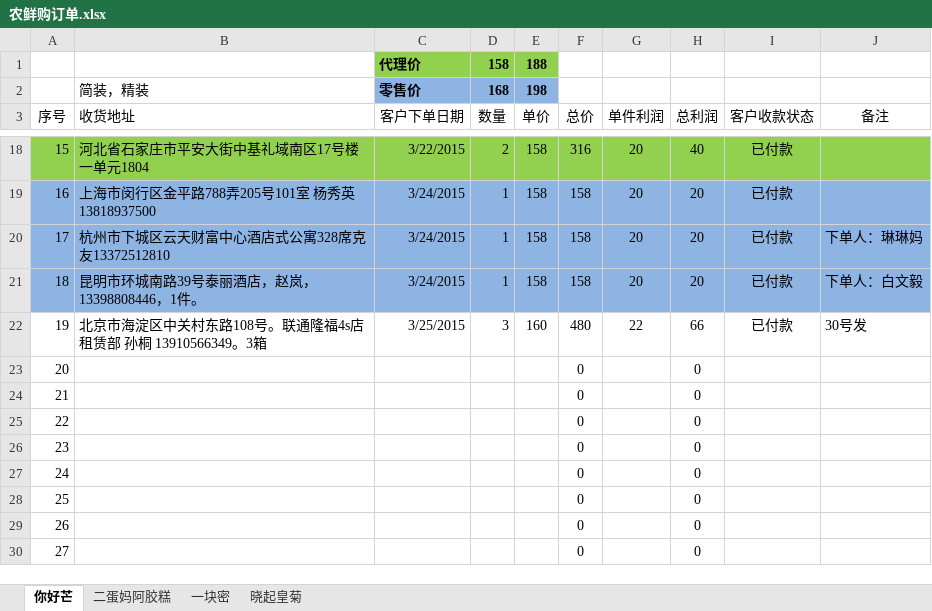
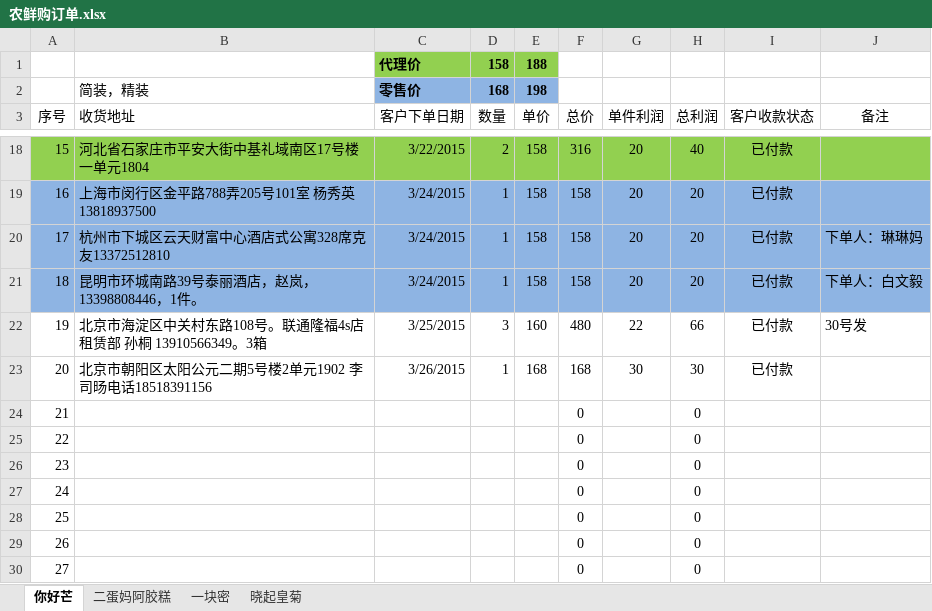
Before and after one commit to ettor/miyou, an Excel workbook: Documents/农鲜购订单.xlsx, sheet 你好芒, drawn as a sheet; only a part is shown, gaps mark what is left out; values as stored, in another font and other column widths than the file's, no borders; the diff names each change by its address in the sheet, - before the commit and + after, or states it on an @@ line.

```diff
--- a/Documents/农鲜购订单.xlsx (sheet 你好芒)
+++ b/Documents/农鲜购订单.xlsx (sheet 你好芒)
-B23 (收货地址): (empty)
+B23 (收货地址): 北京市朝阳区太阳公元二期5号楼2单元1902 李司旸电话18518391156
-C23 (客户下单日期): (empty)
+C23 (客户下单日期): 3/26/2015
-D23 (数量): (empty)
+D23 (数量): 1
-E23 (单价): (empty)
+E23 (单价): 168
-F23 (总价): 0
+F23 (总价): 168
-G23 (单件利润): (empty)
+G23 (单件利润): 30
-H23 (总利润): 0
+H23 (总利润): 30
-I23 (客户收款状态): (empty)
+I23 (客户收款状态): 已付款
```
